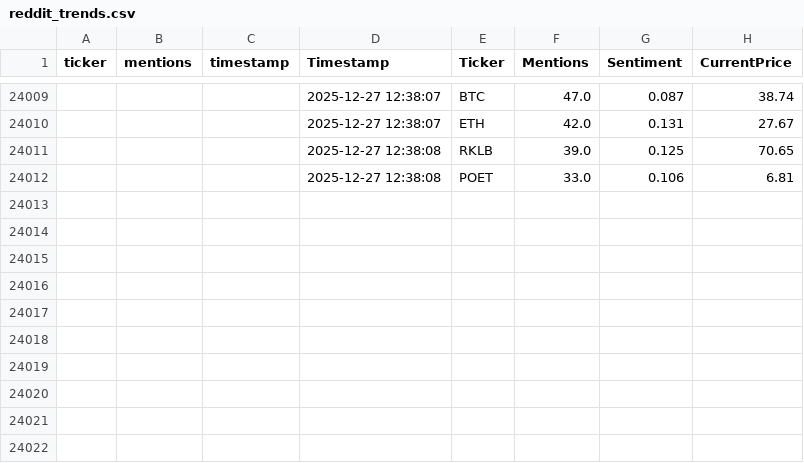
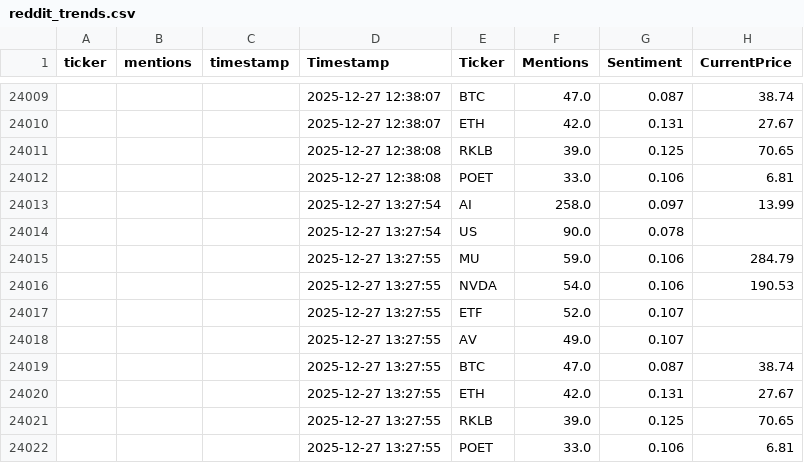
Before and after one commit to winko-coder/reddit_tracker, a CSV file: reddit_trends.csv, drawn as a sheet; only a part is shown, gaps mark what is left out; the diff names each change by its address in the sheet, - before the commit and + after, or states it on an @@ line.

```diff
--- a/reddit_trends.csv
+++ b/reddit_trends.csv
+row 24013:  |  |  | 2025-12-27 13:27:54 | AI | 258.0 | 0.097 | 13.99
+row 24014:  |  |  | 2025-12-27 13:27:54 | US | 90.0 | 0.078
+row 24015:  |  |  | 2025-12-27 13:27:55 | MU | 59.0 | 0.106 | 284.79
+row 24016:  |  |  | 2025-12-27 13:27:55 | NVDA | 54.0 | 0.106 | 190.53
+row 24017:  |  |  | 2025-12-27 13:27:55 | ETF | 52.0 | 0.107
+row 24018:  |  |  | 2025-12-27 13:27:55 | AV | 49.0 | 0.107
+row 24019:  |  |  | 2025-12-27 13:27:55 | BTC | 47.0 | 0.087 | 38.74
+row 24020:  |  |  | 2025-12-27 13:27:55 | ETH | 42.0 | 0.131 | 27.67
+row 24021:  |  |  | 2025-12-27 13:27:55 | RKLB | 39.0 | 0.125 | 70.65
+row 24022:  |  |  | 2025-12-27 13:27:55 | POET | 33.0 | 0.106 | 6.81
```
